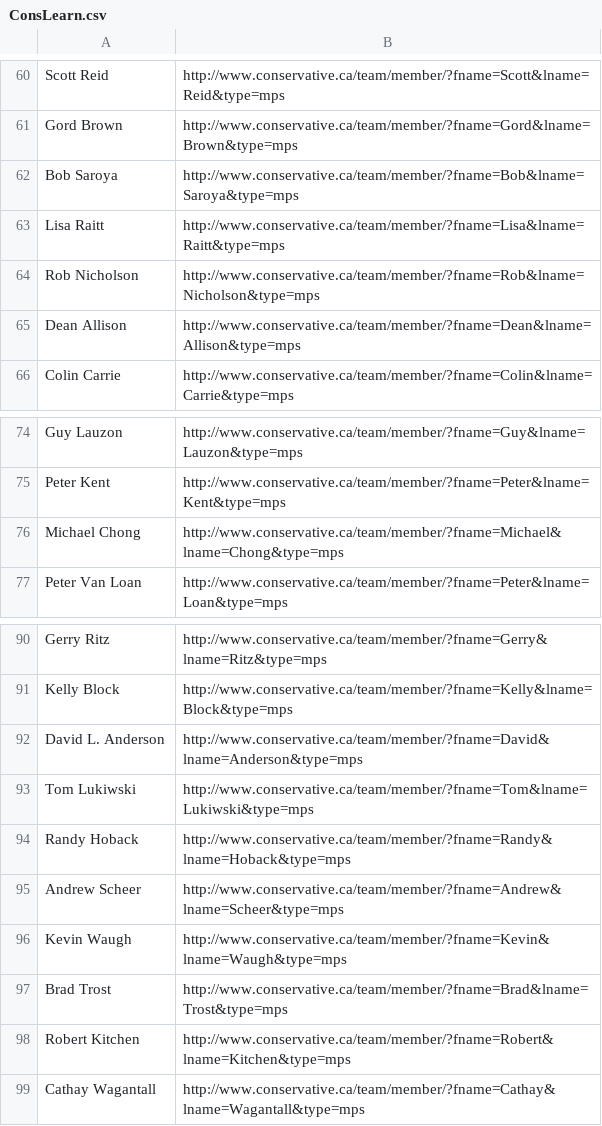
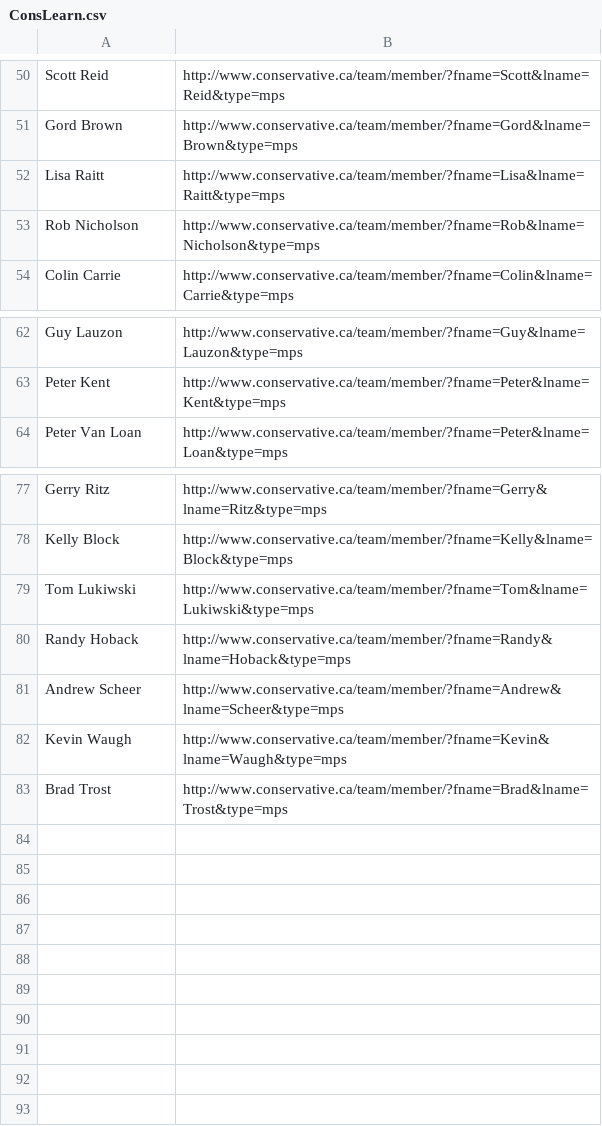
Before and after one commit to adamingwersen/CA, a CSV file: ConsLearn.csv, drawn as a sheet; only a part is shown, gaps mark what is left out; the diff covers the shown part only; the diff names each change by its address in the sheet, - before the commit and + after, or states it on an @@ line.

```diff
--- a/ConsLearn.csv
+++ b/ConsLearn.csv
-row 62: Bob Saroya | http://www.conservative.ca/team/member/?fname=Bob&lname=Saroya&type=mps
-row 65: Dean Allison | http://www.conservative.ca/team/member/?fname=Dean&lname=Allison&type=mps
-row 76: Michael Chong | http://www.conservative.ca/team/member/?fname=Michael&lname=Chong&type=mps
-row 92: David L. Anderson | http://www.conservative.ca/team/member/?fname=David&lname=Anderson&type=mps
-row 98: Robert Kitchen | http://www.conservative.ca/team/member/?fname=Robert&lname=Kitchen&type=mps
-row 99: Cathay Wagantall | http://www.conservative.ca/team/member/?fname=Cathay&lname=Wagantall&type=mps
```
Also changed, not shown: 10 removed rows elsewhere in this file.
